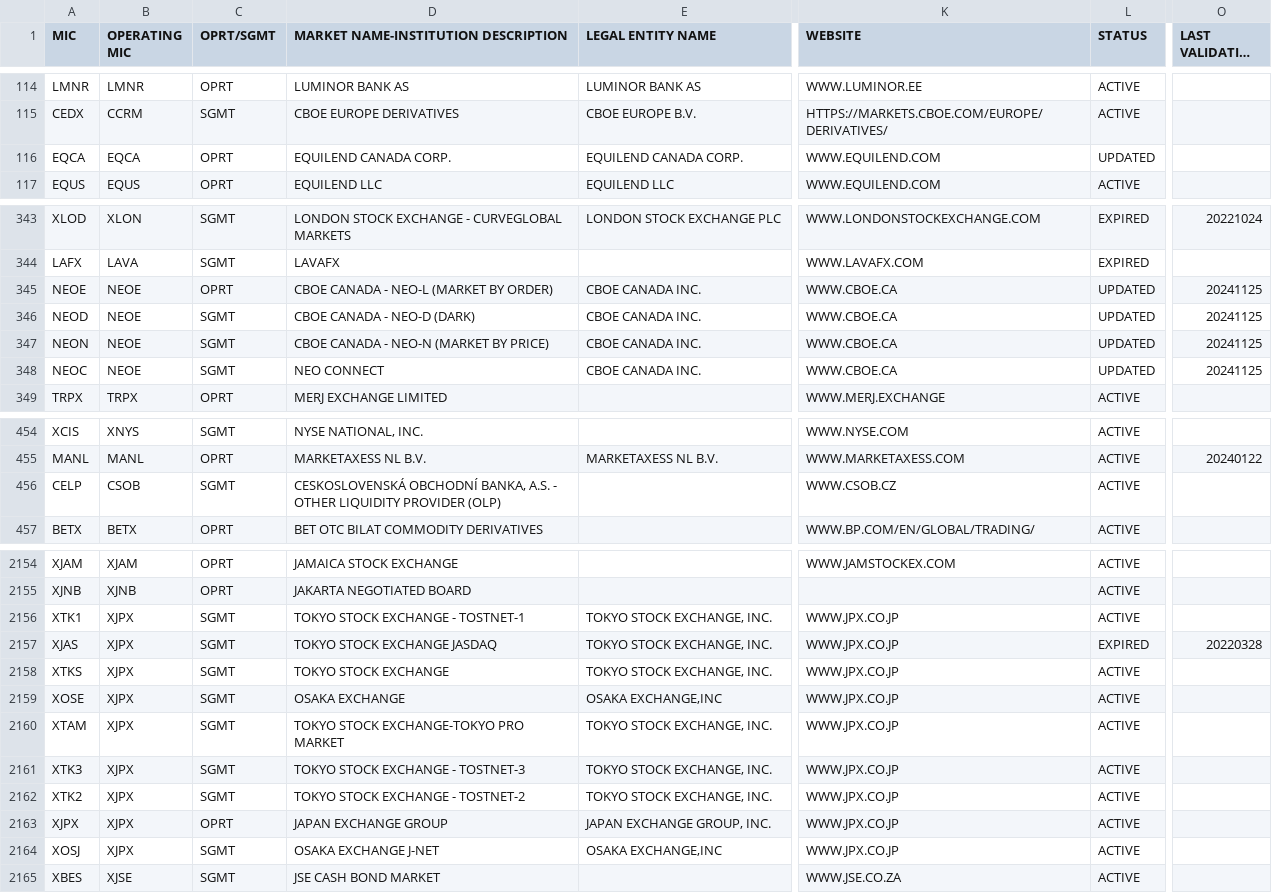
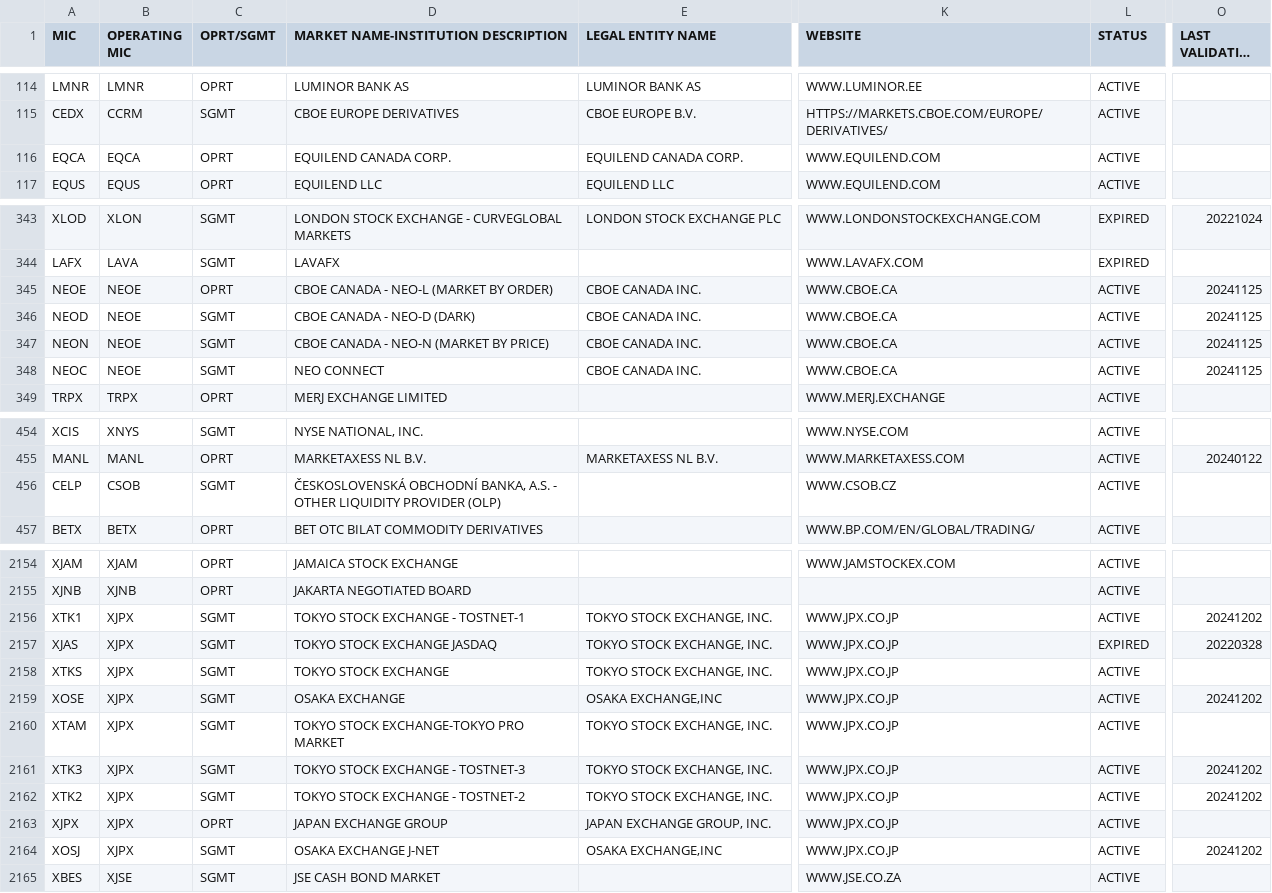
Before and after one commit to seb-oss/Spark-packages, a CSV file: packages/iso-10383/src/lib/specifications/iso10383.csv, drawn as a sheet; only a part is shown, gaps mark what is left out; long unchanged cells end in …; the diff covers the shown part only; the diff names each change by its address in the sheet, - before the commit and + after, or states it on an @@ line.

Commit message:
chore: update ISO-10383 specifications

```diff
--- a/packages/iso-10383/src/lib/specifications/iso10383.csv
+++ b/packages/iso-10383/src/lib/specifications/iso10383.csv
-L116 (STATUS): UPDATED
+L116 (STATUS): ACTIVE
-L345:L348 (STATUS): UPDATED
+L345:L348 (STATUS): ACTIVE
-D456: CESKOSLOVENSKÁ OBCHODNÍ BANKA,…
+D456: ČESKOSLOVENSKÁ OBCHODNÍ BANKA,…
-O2156 (LAST VALIDATION DATE): (empty)
+O2156 (LAST VALIDATION DATE): 20241202
-O2159 (LAST VALIDATION DATE): (empty)
+O2159 (LAST VALIDATION DATE): 20241202
-O2161:O2162 (LAST VALIDATION DATE): (empty)
+O2161:O2162 (LAST VALIDATION DATE): 20241202
-O2164 (LAST VALIDATION DATE): (empty)
+O2164 (LAST VALIDATION DATE): 20241202
```
Also changed, not shown: 5 added rows, 2 moved rows and 24 edited cells elsewhere in this file, 2 other files.
